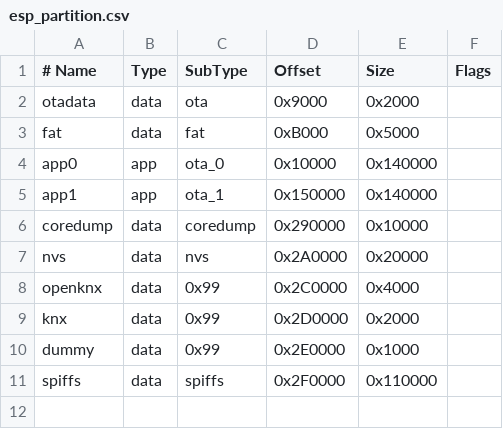
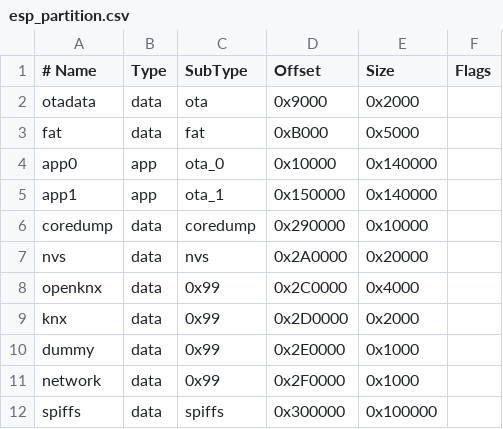
Before and after one commit to OpenKNX/OAM-TestApp, a CSV file: esp_partition.csv, drawn as a sheet.

```diff
--- a/esp_partition.csv
+++ b/esp_partition.csv
@@ -10,2 +10,3 @@ knx,      data, 0x99,     0x2D0000, 0x2000,
 dummy,    data, 0x99,     0x2E0000, 0x1000,
-spiffs,   data, spiffs,   0x2F0000, 0x110000,
+network,  data, 0x99,     0x2F0000, 0x1000,
+spiffs,   data, spiffs,   0x300000, 0x100000,
```
Also changed, not shown: 5 other files.
